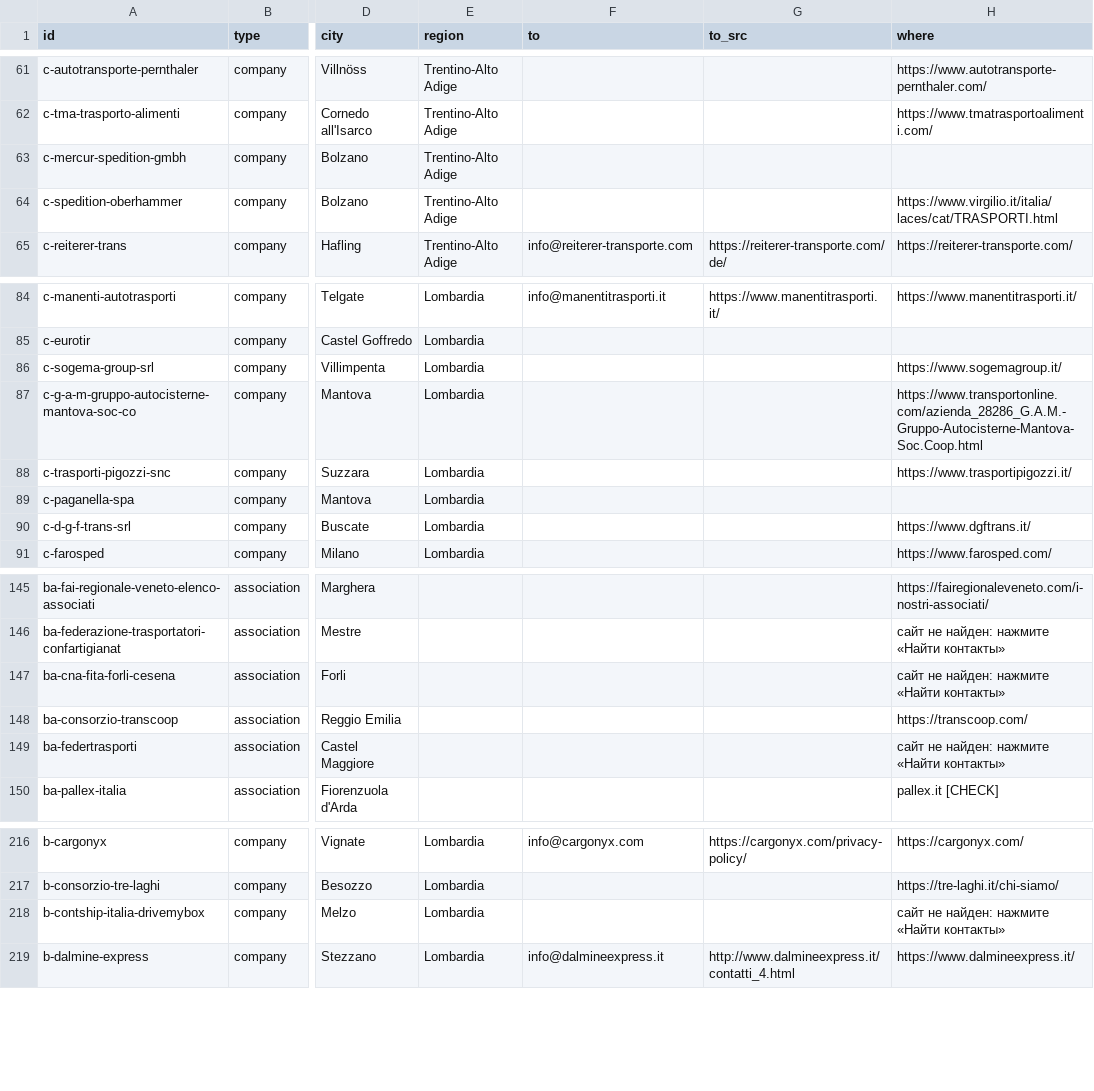
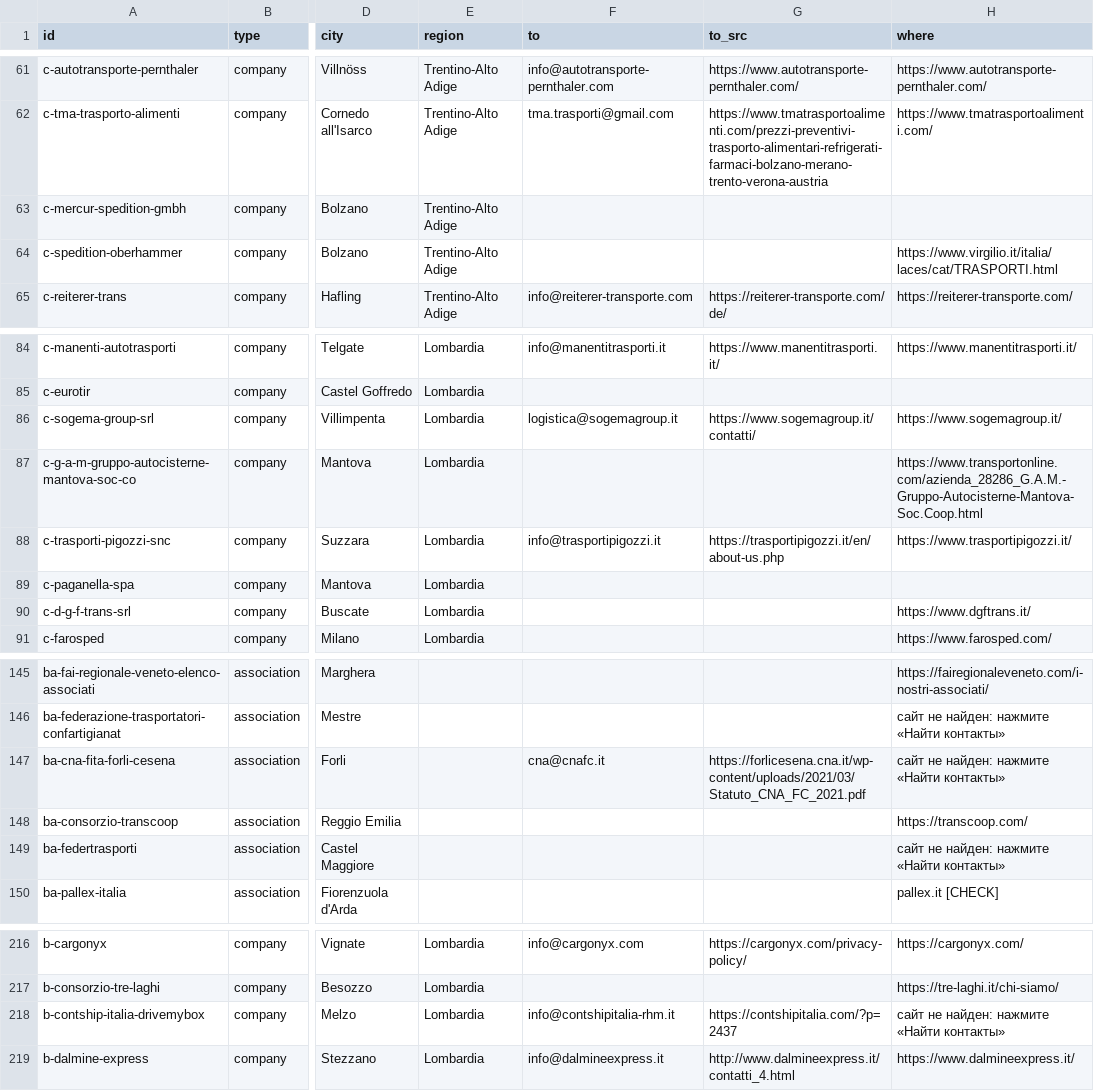
Before and after one commit to bashpayy-hash/Zhol, a CSV file: outreach/survey_send_list.csv, drawn as a sheet; only a part is shown, gaps mark what is left out; the diff covers the shown part only; the diff names each change by its address in the sheet, - before the commit and + after, or states it on an @@ line.

```diff
--- a/outreach/survey_send_list.csv
+++ b/outreach/survey_send_list.csv
-F61 (to): (empty)
+F61 (to): info@autotransporte-pernthaler.com
-G61 (to_src): (empty)
+G61 (to_src): https://www.autotransporte-pernthaler.com/
-F62 (to): (empty)
+F62 (to): tma.trasporti@gmail.com
-G62 (to_src): (empty)
+G62 (to_src): https://www.tmatrasportoalimenti.com/prezzi-preventivi-trasporto-alimentari-refrigerati-farmaci-bolzano-merano-trento-verona-austria
-F86 (to): (empty)
+F86 (to): logistica@sogemagroup.it
-G86 (to_src): (empty)
+G86 (to_src): https://www.sogemagroup.it/contatti/
-F88 (to): (empty)
+F88 (to): info@trasportipigozzi.it
-G88 (to_src): (empty)
+G88 (to_src): https://trasportipigozzi.it/en/about-us.php
-F147 (to): (empty)
+F147 (to): cna@cnafc.it
-G147 (to_src): (empty)
+G147 (to_src): https://forlicesena.cna.it/wp-content/uploads/2021/03/Statuto_CNA_FC_2021.pdf
-F218 (to): (empty)
+F218 (to): info@contshipitalia-rhm.it
-G218 (to_src): (empty)
+G218 (to_src): https://contshipitalia.com/?p=2437
```
Also changed, not shown: 32 edited cells elsewhere in this file, outreach/contacts_found.csv, 2 other files.
